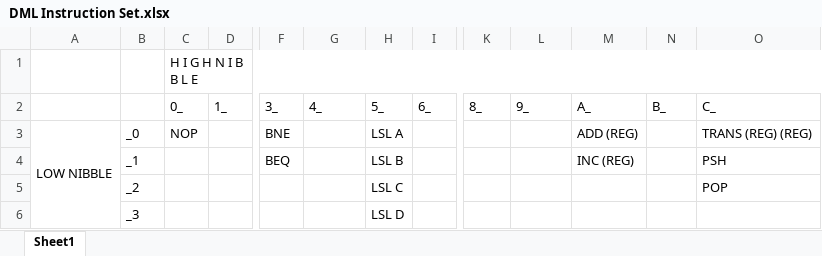
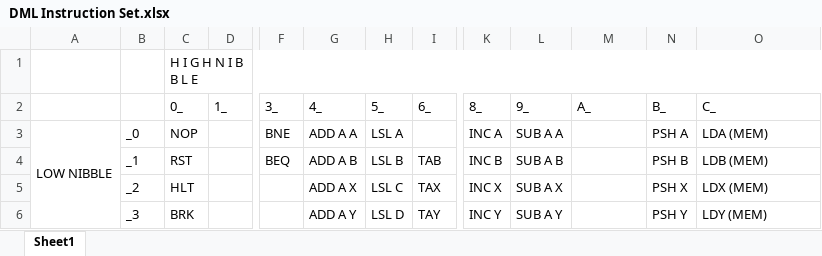
Before and after one commit to adasneves127/SAFETy-Computing, an Excel workbook: Hardware/DML Instruction Set.xlsx, sheet Sheet1, drawn as a sheet; only a part is shown, gaps mark what is left out; values as stored, in another font and other column widths than the file's, no cell formats; the diff covers the shown part only; the diff names each change by its address in the sheet, - before the commit and + after, or states it on an @@ line.

Commit message:
Updated Instruction Set

```diff
--- a/Hardware/DML Instruction Set.xlsx (sheet Sheet1)
+++ b/Hardware/DML Instruction Set.xlsx (sheet Sheet1)
-G3 (4_): (empty)
+G3 (4_): ADD A A
-K3 (8_): (empty)
+K3 (8_): INC A
-L3 (9_): (empty)
+L3 (9_): SUB A A
-M3 (A_): ADD (REG)
+M3 (A_): (empty)
-N3 (B_): (empty)
+N3 (B_): PSH A
-O3 (C_): TRANS (REG) (REG)
+O3 (C_): LDA (MEM)
-C4 (0_): (empty)
+C4 (0_): RST
-G4 (4_): (empty)
+G4 (4_): ADD A B
-I4 (6_): (empty)
+I4 (6_): TAB
-K4 (8_): (empty)
+K4 (8_): INC B
-L4 (9_): (empty)
+L4 (9_): SUB A B
-M4 (A_): INC (REG)
+M4 (A_): (empty)
-N4 (B_): (empty)
+N4 (B_): PSH B
-O4 (C_): PSH
+O4 (C_): LDB (MEM)
-C5 (0_): (empty)
+C5 (0_): HLT
-G5 (4_): (empty)
+G5 (4_): ADD A X
-I5 (6_): (empty)
+I5 (6_): TAX
-K5 (8_): (empty)
+K5 (8_): INC X
-L5 (9_): (empty)
+L5 (9_): SUB A X
-N5 (B_): (empty)
+N5 (B_): PSH X
-O5 (C_): POP
+O5 (C_): LDX (MEM)
-C6 (0_): (empty)
+C6 (0_): BRK
-G6 (4_): (empty)
+G6 (4_): ADD A Y
-I6 (6_): (empty)
+I6 (6_): TAY
-K6 (8_): (empty)
+K6 (8_): INC Y
-L6 (9_): (empty)
+L6 (9_): SUB A Y
-N6 (B_): (empty)
+N6 (B_): PSH Y
-O6 (C_): (empty)
+O6 (C_): LDY (MEM)
```
Also changed, not shown: 50 edited cells elsewhere in this sheet, cell formats, 1 other file.
